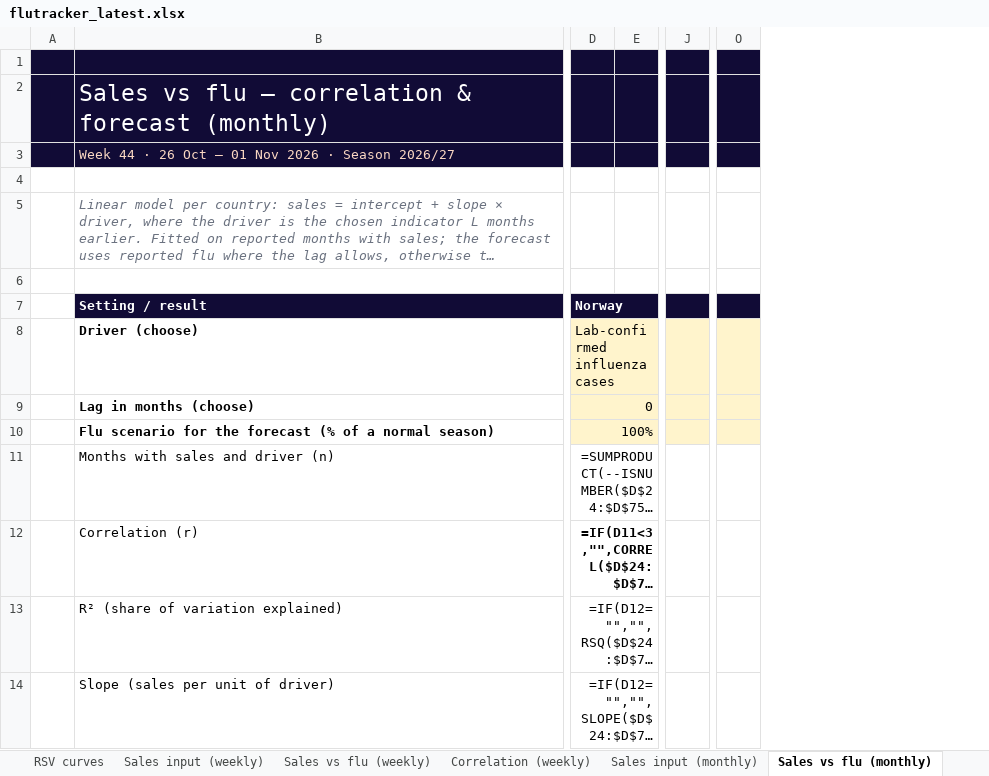
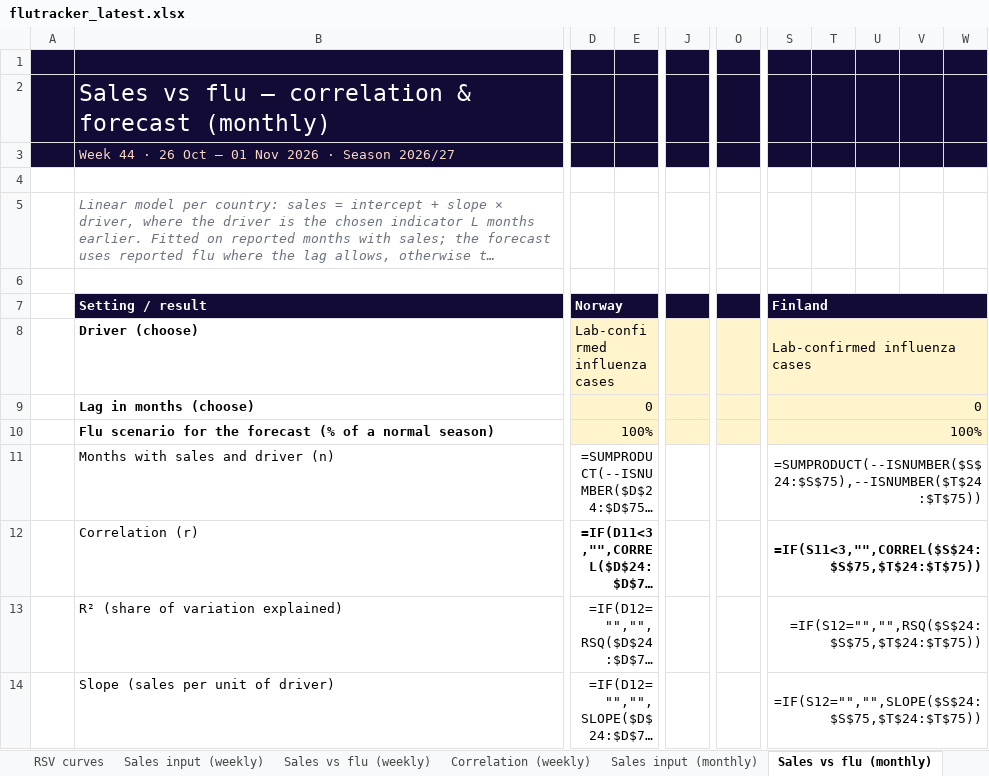
Before and after one commit to EirikWikHeltne/flutracker, an Excel workbook: docs/data/flutracker_latest.xlsx, sheet Sales vs flu (monthly), drawn as a sheet; only a part is shown, gaps mark what is left out; long unchanged cells end in …; values as stored, in another font and other column widths than the file's, no borders; formulas without a stored value are shown as written; charts and pictures not drawn; removed rows and columns are numbered as before the commit, all else as after; the diff names each change by its address in the sheet, - before the commit and + after, or states it on an @@ line.

```diff
--- a/docs/data/flutracker_latest.xlsx (sheet Sales vs flu (monthly))
+++ b/docs/data/flutracker_latest.xlsx (sheet Sales vs flu (monthly))
-column E, empty
+column E, empty
-column J, empty
+column J, empty
-column O, empty
+column O, empty
+column S, rows 7-14: Finland | Lab-confirmed influenza cases | 0 | 100% | =SUMPRODUCT(--ISNUMBER($S$24:$S$75),--ISNUMBER($T$24:$T$75)) | =IF(S11<3,"",CORREL($S$24:$S$75,$T$24:$T$75)) | =IF(S12="","",RSQ($S$24:$S$75,$T$24:$T$75)) | =IF(S12="","",SLOPE($S$24:$S$75,$T$24:$T$75))
+column T, empty
+column U, empty
+column V, empty
+column W, empty
```
Also changed, not shown: sheet Weekly data, sheet Overview, sheet Correlation (weekly), sheet Correlation (monthly), sheet Sales input (weekly), sheet Sales vs flu (weekly), 9 more sheets, charts or pictures, reports/2026-W44.xlsx, 14 other files.
